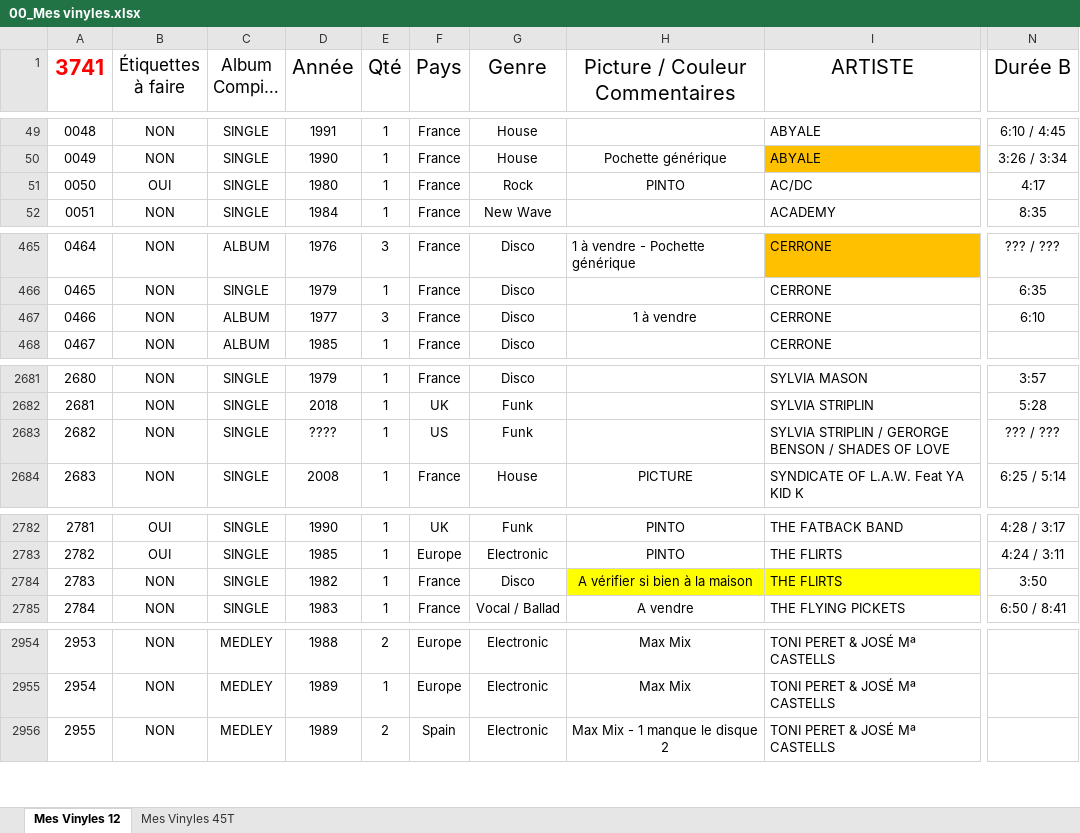
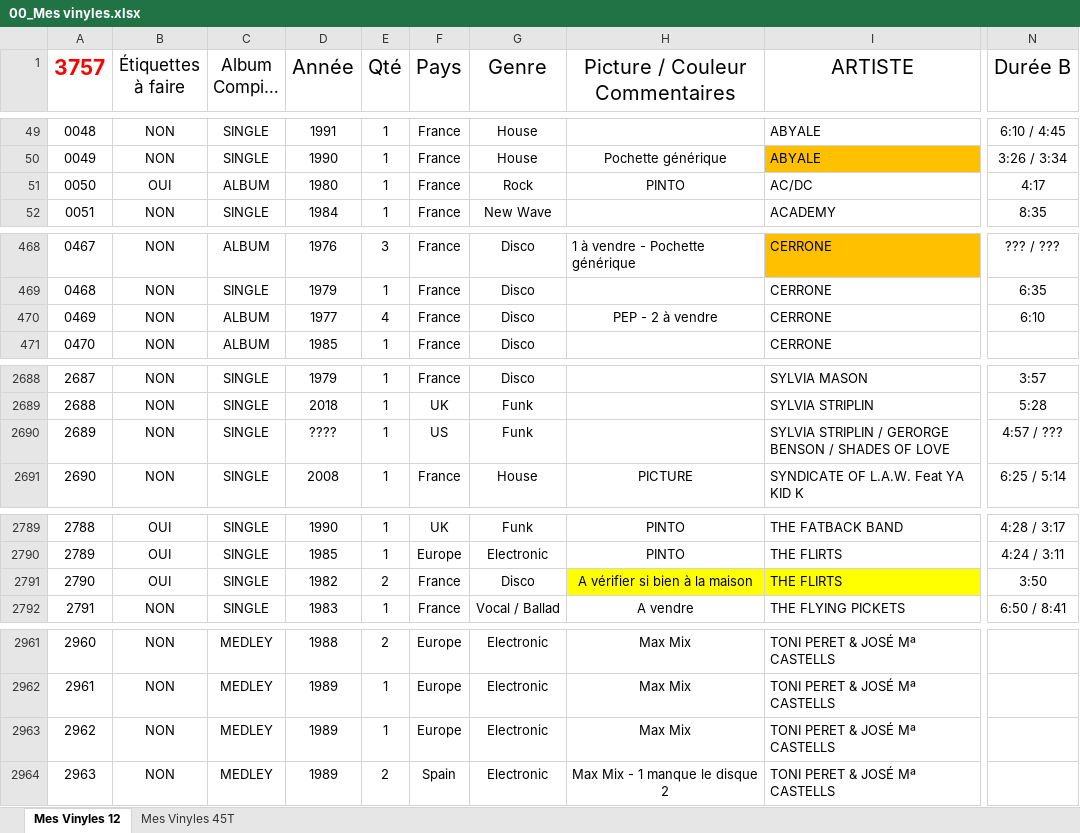
Before and after one commit to pilou69dudu-web/Ma-collection, an Excel workbook: Sauvegarde/00_Mes vinyles.xlsx, sheet Mes Vinyles 12, drawn as a sheet; only a part is shown, gaps mark what is left out; long unchanged cells end in …; values as stored, in another font and other column widths than the file's, no borders; table styles not drawn; addresses are those after the commit; the diff covers the shown part only; the diff names each change by its address in the sheet, - before the commit and + after, or states it on an @@ line.

```diff
--- a/Sauvegarde/00_Mes vinyles.xlsx (sheet Mes Vinyles 12)
+++ b/Sauvegarde/00_Mes vinyles.xlsx (sheet Mes Vinyles 12)
@@ column A (3757) renumbered between rows 1 and 3199 @@
-C51 (Album Compils Single): SINGLE
+C51 (Album Compils Single): ALBUM
-E470 (Qté): 3
+E470 (Qté): 4
-H470 (Picture / Couleur Commentaires): 1 à vendre
+H470 (Picture / Couleur Commentaires): PEP - 2 à vendre
-N2690 (Durée B): ??? / ???
+N2690 (Durée B): 4:57 / ???
-B2791 (Étiquettes à faire): NON
+B2791 (Étiquettes à faire): OUI
-E2791 (Qté): 1
+E2791 (Qté): 2
@@ row 3192 moved to row 2963: 2962 @@
```
Also changed, not shown: 12 added rows, 8 edited cells and cell formats elsewhere in this sheet, 00_Mes vinyles.xlsx, 3 other files.
